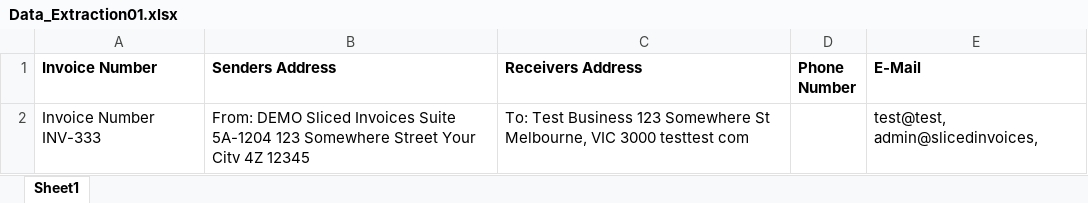
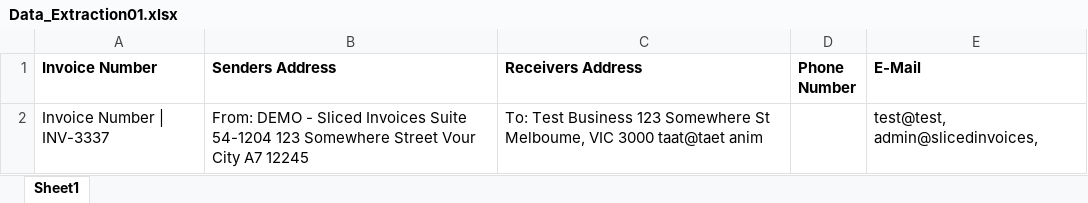
Before and after one commit to ctrl-gaurav/Dell-Hackathon-Backend, an Excel workbook: GridCSVs/Data_Extraction01.xlsx, sheet Sheet1, drawn as a sheet; values as stored, in another font and other column widths than the file's, no borders; the diff names each change by its address in the sheet, - before the commit and + after, or states it on an @@ line.

```diff
--- a/GridCSVs/Data_Extraction01.xlsx (sheet Sheet1)
+++ b/GridCSVs/Data_Extraction01.xlsx (sheet Sheet1)
-A2 (Invoice Number): Invoice Number INV-333
+A2 (Invoice Number): Invoice Number | INV-3337
-B2 (Senders Address): From: DEMO Sliced Invoices Suite 5A-1204 123 Somewhere Street Your Citv 4Z 12345
+B2 (Senders Address): From: DEMO - Sliced Invoices Suite 54-1204 123 Somewhere Street Vour City A7 12245
-C2 (Receivers Address): …Somewhere St Melbourne, VIC 3000 testtest com
+C2 (Receivers Address): …Somewhere St Melboume, VIC 3000 taat@taet anim
```
Also changed, not shown: GridCSVs/output1.xlsx, mergedInvoice/A.xlsx, 2 other files.
